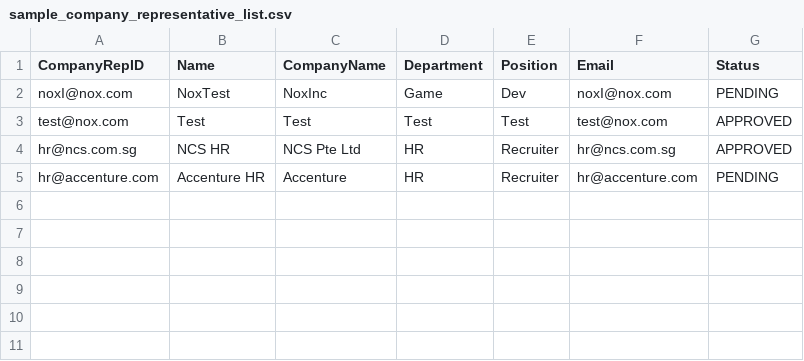
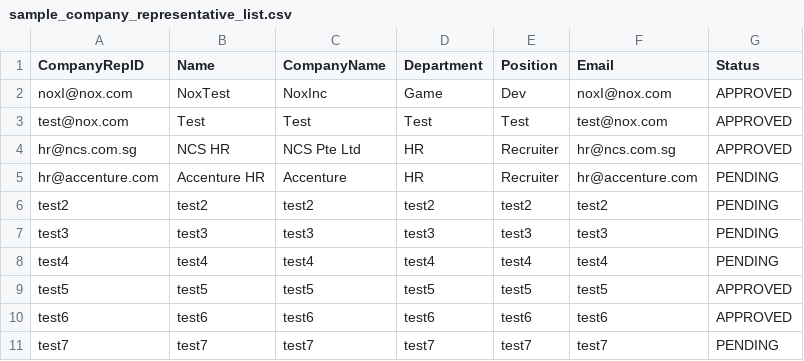
Before and after one commit to LeoTan123/NTU-CT2003-Assignment, a CSV file: InternshipSystem/src/sample_company_representative_list.csv, drawn as a sheet.

Commit message:
Company Rep registration status done
Also fixed using same email as registration handling

```diff
--- a/InternshipSystem/src/sample_company_representative_list.csv
+++ b/InternshipSystem/src/sample_company_representative_list.csv
@@ -1,3 +1,3 @@
 CompanyRepID,Name,CompanyName,Department,Position,Email,Status
-noxI@nox.com,NoxTest,NoxInc,Game,Dev,noxI@nox.com,PENDING
+noxI@nox.com,NoxTest,NoxInc,Game,Dev,noxI@nox.com,APPROVED
 test@nox.com,Test,Test,Test,Test,test@nox.com,APPROVED
@@ -5 +5,7 @@ hr@ncs.com.sg,NCS HR,NCS Pte Ltd,HR,Recruiter,hr@ncs.com.sg,APPROVED
 hr@accenture.com,Accenture HR,Accenture,HR,Recruiter,hr@accenture.com,PENDING
+test2,test2,test2,test2,test2,test2,PENDING
+test3,test3,test3,test3,test3,test3,PENDING
+test4,test4,test4,test4,test4,test4,PENDING
+test5,test5,test5,test5,test5,test5,APPROVED
+test6,test6,test6,test6,test6,test6,APPROVED
+test7,test7,test7,test7,test7,test7,PENDING
```
Also changed, not shown: 2 other files.
